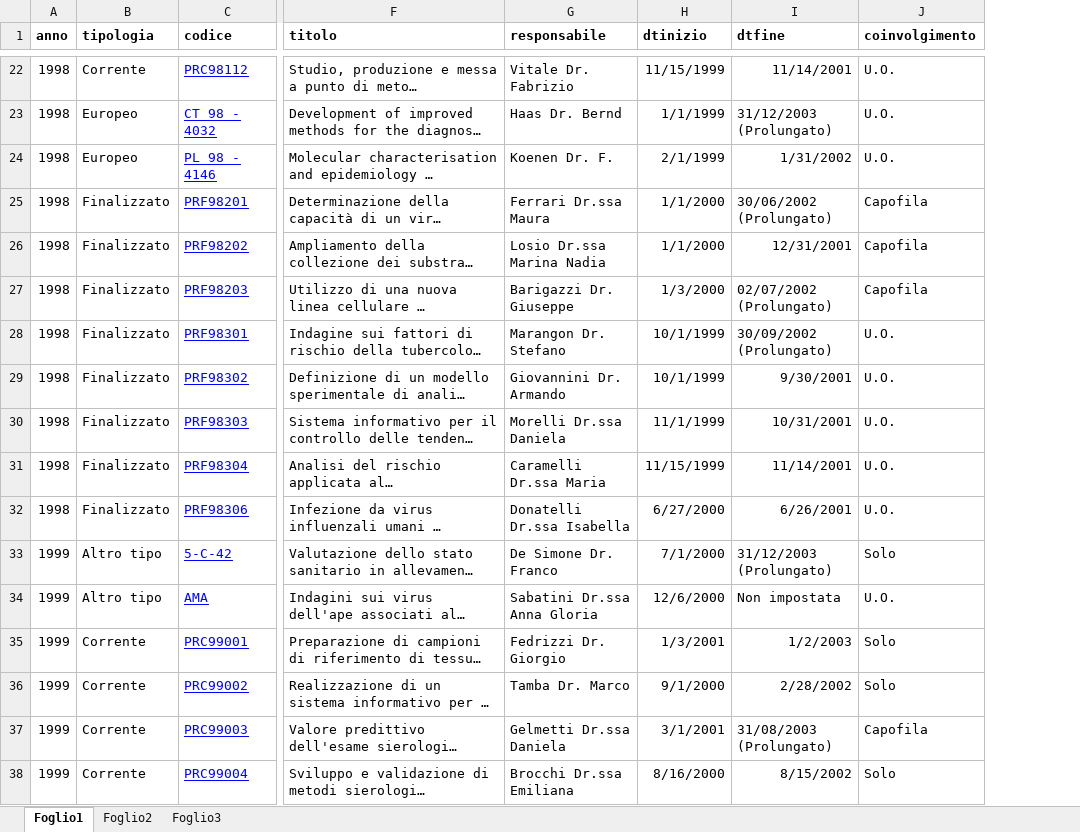
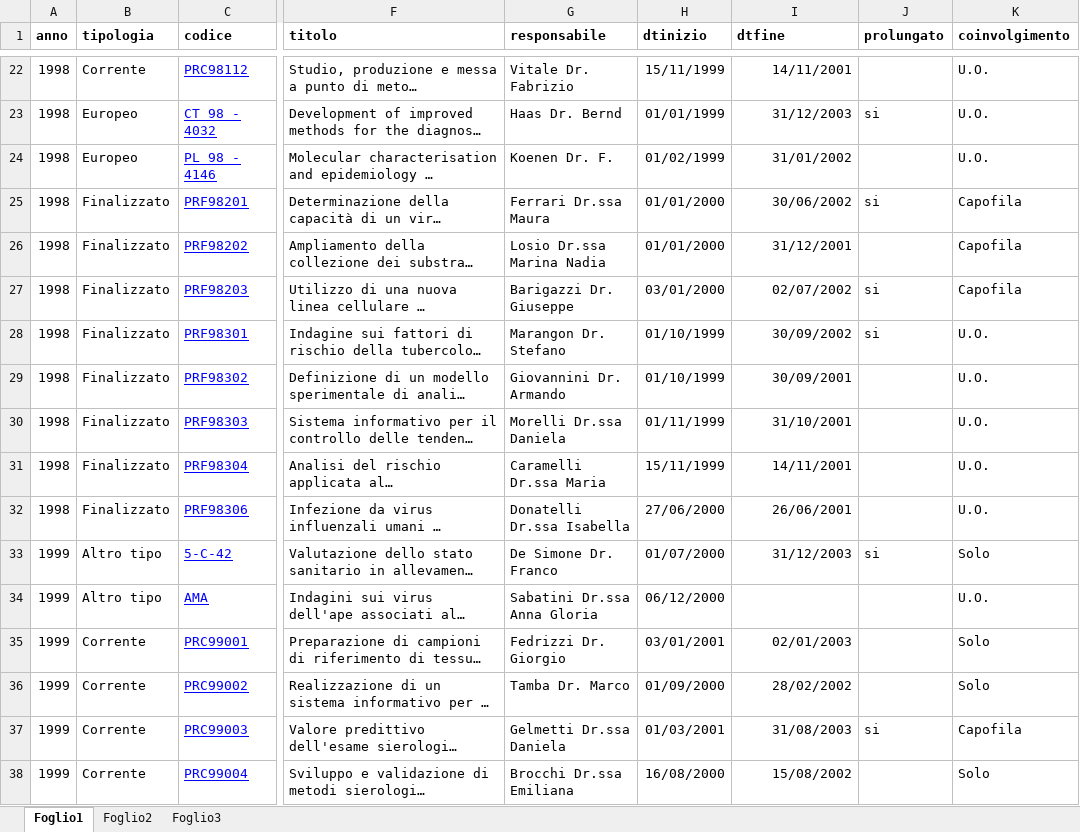
Before and after one commit to TMax66/IZSLEReasearch, an Excel workbook: prizsler.xlsx, sheet Foglio1, drawn as a sheet; only a part is shown, gaps mark what is left out; long unchanged cells end in …; values as stored, in another font and other column widths than the file's, no borders; the diff covers the shown part only; the diff names each change by its address in the sheet, - before the commit and + after, or states it on an @@ line.

```diff
--- a/prizsler.xlsx (sheet Foglio1)
+++ b/prizsler.xlsx (sheet Foglio1)
+column J (prolungato), rows 23-37: si |  | si |  | si | si |  |  |  |  | si |  |  |  | si
-H22 (dtinizio): 11/15/1999
+H22 (dtinizio): 15/11/1999
-I22 (dtfine): 11/14/2001
+I22 (dtfine): 14/11/2001
-H23 (dtinizio): 1/1/1999
+H23 (dtinizio): 01/01/1999
-I23 (dtfine): 31/12/2003 (Prolungato)
+I23 (dtfine): 31/12/2003
-H24 (dtinizio): 2/1/1999
+H24 (dtinizio): 01/02/1999
-I24 (dtfine): 1/31/2002
+I24 (dtfine): 31/01/2002
-H25:H26 (dtinizio): 1/1/2000
+H25:H26 (dtinizio): 01/01/2000
-I25 (dtfine): 30/06/2002 (Prolungato)
+I25 (dtfine): 30/06/2002
-I26 (dtfine): 12/31/2001
+I26 (dtfine): 31/12/2001
-H27 (dtinizio): 1/3/2000
+H27 (dtinizio): 03/01/2000
-I27 (dtfine): 02/07/2002 (Prolungato)
+I27 (dtfine): 02/07/2002
-H28:H29 (dtinizio): 10/1/1999
+H28:H29 (dtinizio): 01/10/1999
-I28 (dtfine): 30/09/2002 (Prolungato)
+I28 (dtfine): 30/09/2002
-I29 (dtfine): 9/30/2001
+I29 (dtfine): 30/09/2001
-H30 (dtinizio): 11/1/1999
+H30 (dtinizio): 01/11/1999
-I30 (dtfine): 10/31/2001
+I30 (dtfine): 31/10/2001
-H31 (dtinizio): 11/15/1999
+H31 (dtinizio): 15/11/1999
-I31 (dtfine): 11/14/2001
+I31 (dtfine): 14/11/2001
-H32 (dtinizio): 6/27/2000
+H32 (dtinizio): 27/06/2000
-I32 (dtfine): 6/26/2001
+I32 (dtfine): 26/06/2001
-H33 (dtinizio): 7/1/2000
+H33 (dtinizio): 01/07/2000
-I33 (dtfine): 31/12/2003 (Prolungato)
+I33 (dtfine): 31/12/2003
-H34 (dtinizio): 12/6/2000
+H34 (dtinizio): 06/12/2000
-I34 (dtfine): Non impostata
+I34 (dtfine): (empty)
-H35 (dtinizio): 1/3/2001
+H35 (dtinizio): 03/01/2001
-I35 (dtfine): 1/2/2003
+I35 (dtfine): 02/01/2003
-H36 (dtinizio): 9/1/2000
+H36 (dtinizio): 01/09/2000
-I36 (dtfine): 2/28/2002
+I36 (dtfine): 28/02/2002
-H37 (dtinizio): 3/1/2001
+H37 (dtinizio): 01/03/2001
-I37 (dtfine): 31/08/2003 (Prolungato)
+I37 (dtfine): 31/08/2003
-H38 (dtinizio): 8/16/2000
+H38 (dtinizio): 16/08/2000
-I38 (dtfine): 8/15/2002
+I38 (dtfine): 15/08/2002
```
Also changed, not shown: 1527 edited cells elsewhere in this sheet, 1 other file.
